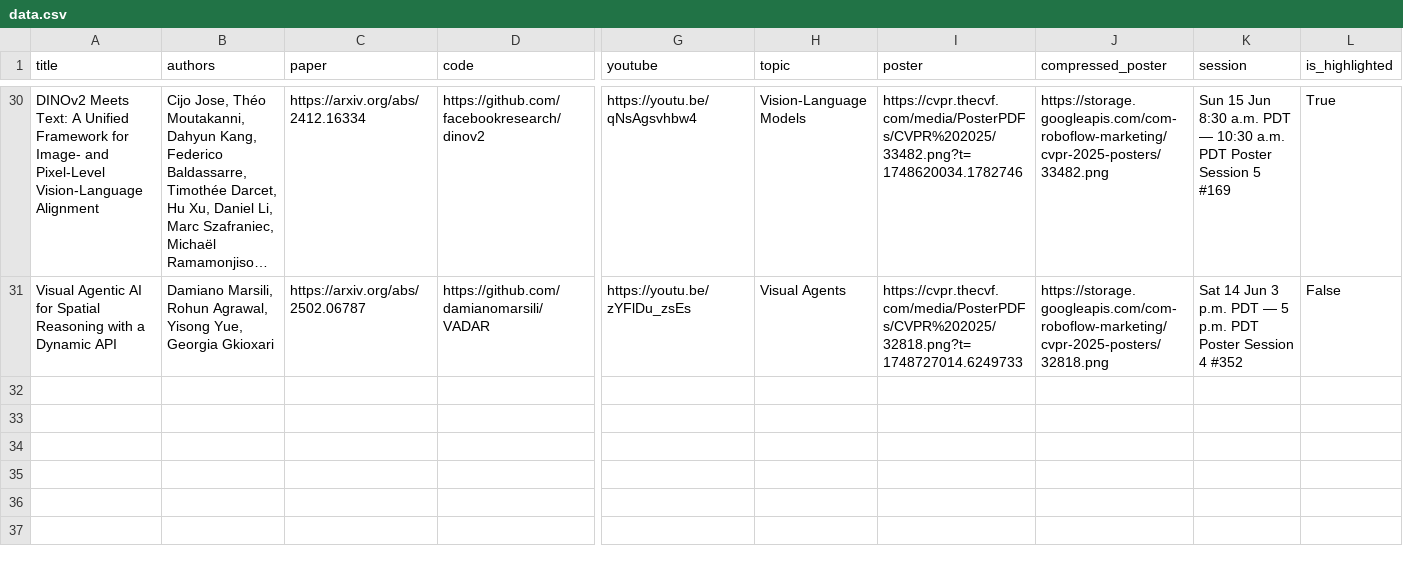
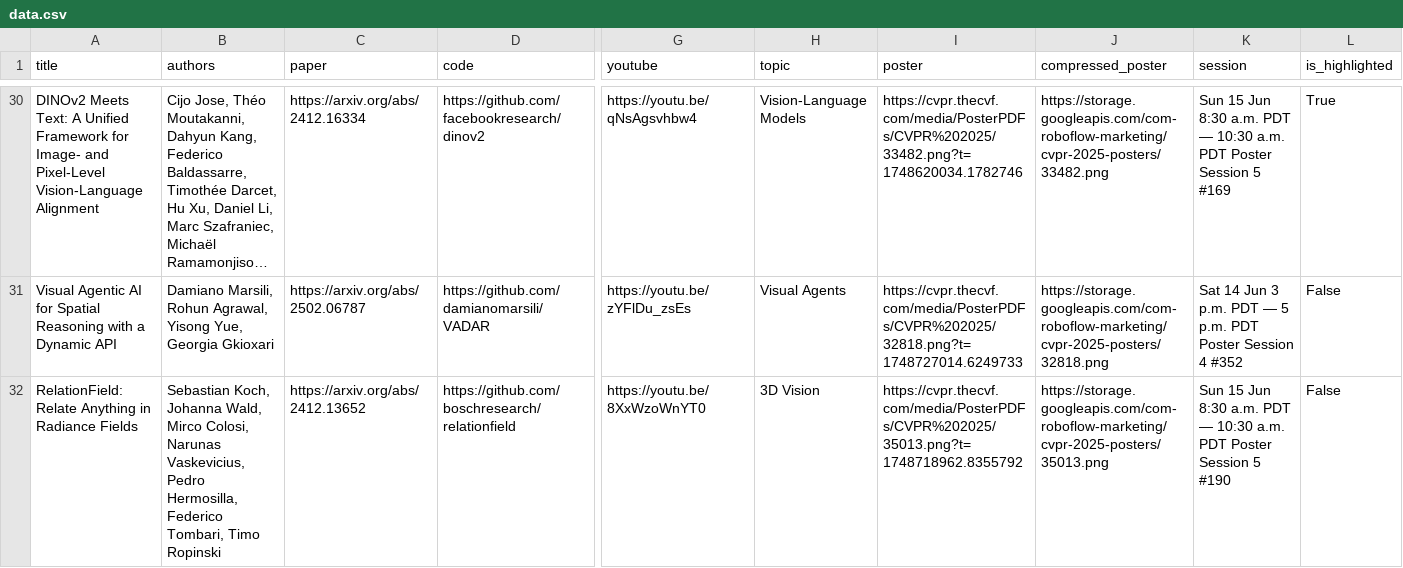
Before and after one commit to fabiosilva781/top-cvpr-2025-papers, a CSV file: automation/data.csv, drawn as a sheet; only a part is shown, gaps mark what is left out; long unchanged cells end in …; rows hold the shown columns only; the diff names each change by its address in the sheet, - before the commit and + after, or states it on an @@ line.

Commit message:
add "RelationField: Relate Anything in Radiance Fields" to README.md

```diff
--- a/automation/data.csv
+++ b/automation/data.csv
+row 32: RelationField: Relate Anything in Radiance Fields | Sebastian Koch, Johanna Wald, Mirco Colosi, Narunas Vaskevicius, Pedro Hermosilla, Federico Tombari, Timo Ropinski | https://arxiv.org/abs/2412.13652 | https://github.com/boschresearch/relationfield | https://youtu.be/8XxWzoWnYT0 | 3D Vision | https://cvpr.thecvf.com/media/PosterPDFs/CVPR%202025/35013.png?t=1748718962.8355792 | https://storage.googleapis.com/com-roboflow-marketing/cvpr-2025-posters/35013.png | Sun 15 Jun 8:30 a.m. PDT — 10:30 a.m. PDT Poster Session 5 #190 | False
```
Also changed, not shown: 1 other file.
